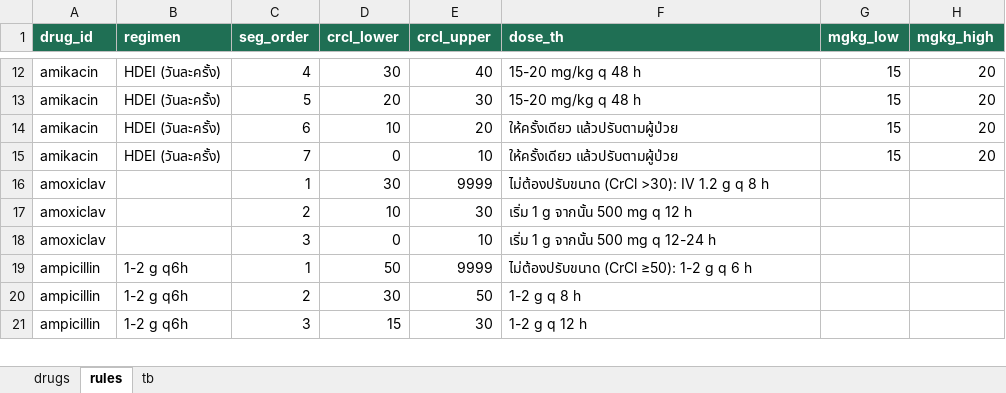
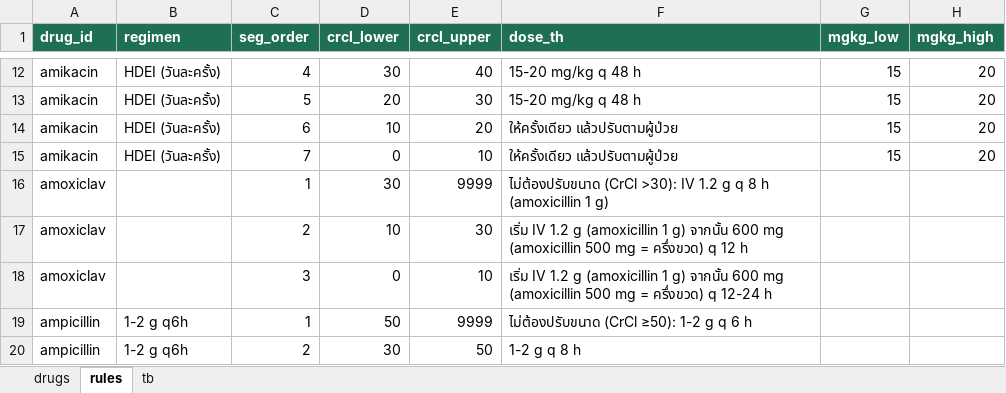
Before and after one commit to Tamonwan-chan/ATB-CKD, an Excel workbook: App/IV-ATB-Renal-App_RULES.xlsx, sheet rules, drawn as a sheet; only a part is shown, gaps mark what is left out; the shorter side is filled out with more unchanged rows; values as stored, in another font and other column widths than the file's, no borders; the diff names each change by its address in the sheet, - before the commit and + after, or states it on an @@ line.

```diff
--- a/App/IV-ATB-Renal-App_RULES.xlsx (sheet rules)
+++ b/App/IV-ATB-Renal-App_RULES.xlsx (sheet rules)
-F16 (dose_th): …8 h
+F16 (dose_th): …8 h (amoxicillin 1 g)
-F17 (dose_th): เริ่ม 1 g จากนั้น 500 mg q 12…
+F17 (dose_th): เริ่ม IV 1.2 g (amoxicillin 1 g) จากนั้น 600 mg (amoxicillin 500 mg = ครึ่งขวด) q 12…
-F18 (dose_th): เริ่ม 1 g จากนั้น 500 mg q 12-24…
+F18 (dose_th): เริ่ม IV 1.2 g (amoxicillin 1 g) จากนั้น 600 mg (amoxicillin 500 mg = ครึ่งขวด) q 12-24…
```
Also changed, not shown: sheet drugs, IV-ATB-Renal-Adjustment_TABLE_EN+TH.xlsx, 3 other files.
